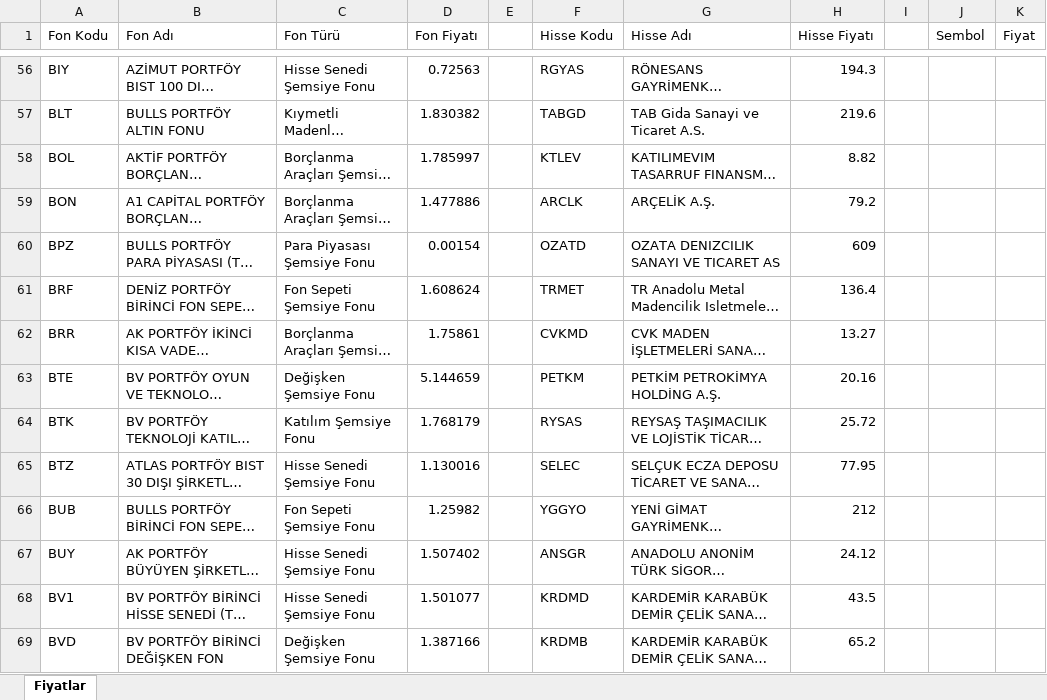
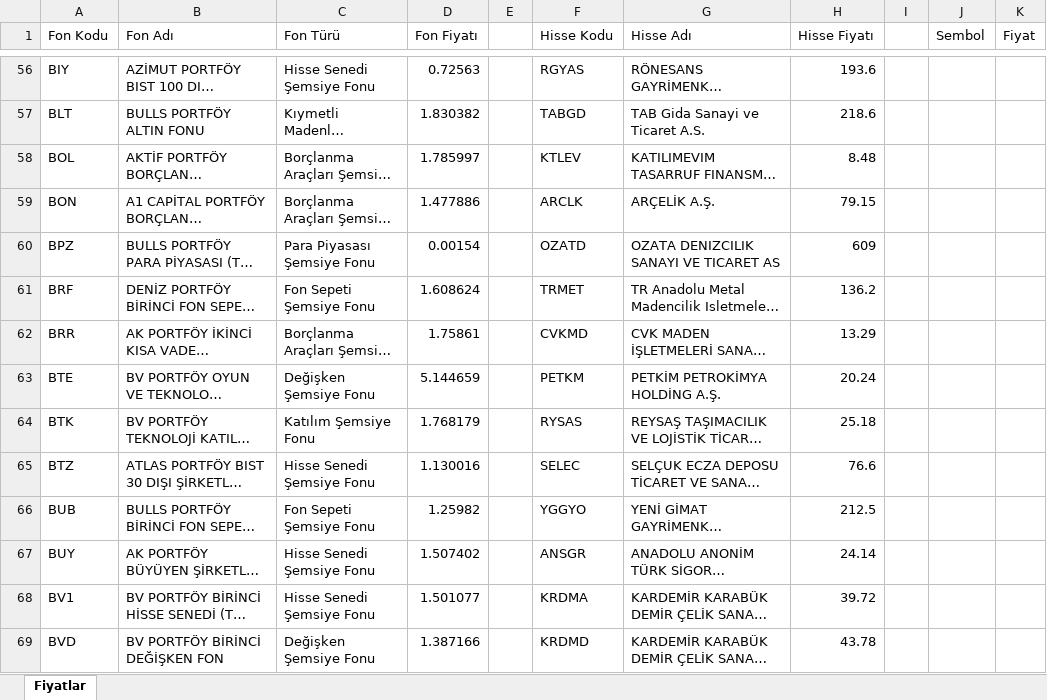
Before and after one commit to fkcengizhan-crypto/piyasa_verileri, an Excel workbook: piyasa_verileri.xlsx, sheet Fiyatlar, drawn as a sheet; only a part is shown, gaps mark what is left out; long unchanged cells end in …; values as stored, in another font and other column widths than the file's, no borders; table styles not drawn; the diff covers the shown part only; the diff names each change by its address in the sheet, - before the commit and + after, or states it on an @@ line.

```diff
--- a/piyasa_verileri.xlsx (sheet Fiyatlar)
+++ b/piyasa_verileri.xlsx (sheet Fiyatlar)
-H56 (Hisse Fiyatı): 194.3
+H56 (Hisse Fiyatı): 193.6
-H57 (Hisse Fiyatı): 219.6
+H57 (Hisse Fiyatı): 218.6
-H58 (Hisse Fiyatı): 8.82
+H58 (Hisse Fiyatı): 8.48
-H59 (Hisse Fiyatı): 79.2
+H59 (Hisse Fiyatı): 79.15
-H61 (Hisse Fiyatı): 136.4
+H61 (Hisse Fiyatı): 136.2
-H62 (Hisse Fiyatı): 13.27
+H62 (Hisse Fiyatı): 13.29
-H63 (Hisse Fiyatı): 20.16
+H63 (Hisse Fiyatı): 20.24
-H64 (Hisse Fiyatı): 25.72
+H64 (Hisse Fiyatı): 25.18
-H65 (Hisse Fiyatı): 77.95
+H65 (Hisse Fiyatı): 76.6
-H66 (Hisse Fiyatı): 212
+H66 (Hisse Fiyatı): 212.5
-H67 (Hisse Fiyatı): 24.12
+H67 (Hisse Fiyatı): 24.14
-F68 (Hisse Kodu): KRDMD
+F68 (Hisse Kodu): KRDMA
-H68 (Hisse Fiyatı): 43.5
+H68 (Hisse Fiyatı): 39.72
-F69 (Hisse Kodu): KRDMB
+F69 (Hisse Kodu): KRDMD
-H69 (Hisse Fiyatı): 65.2
+H69 (Hisse Fiyatı): 43.78
```
Also changed, not shown: 555 edited cells elsewhere in this sheet, 1 other file.
